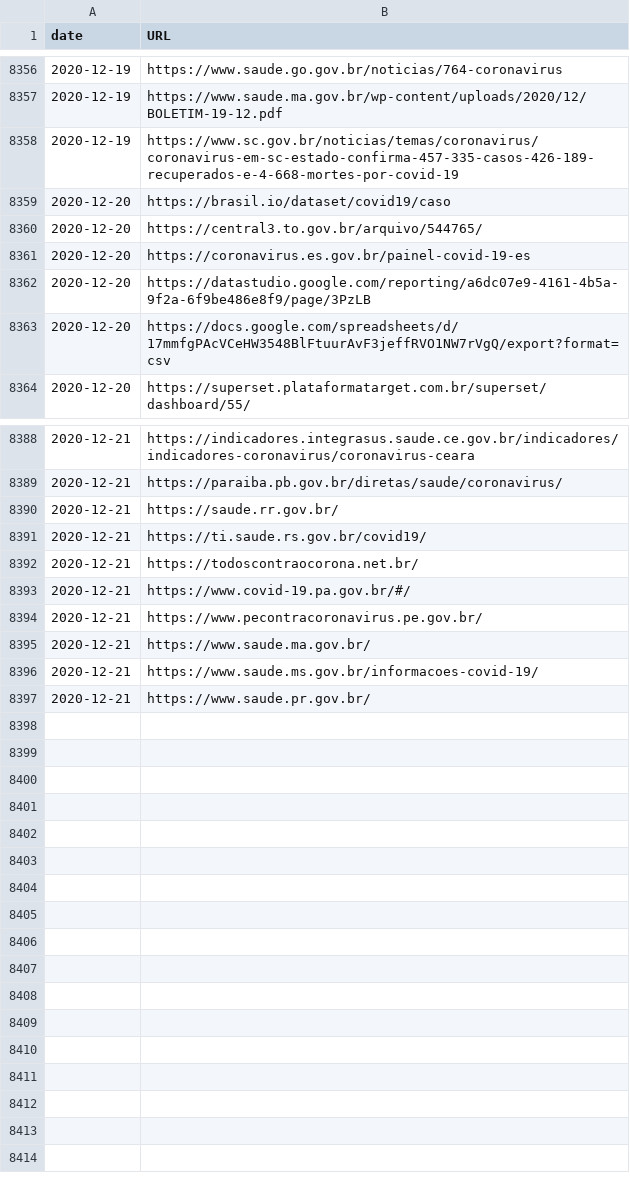
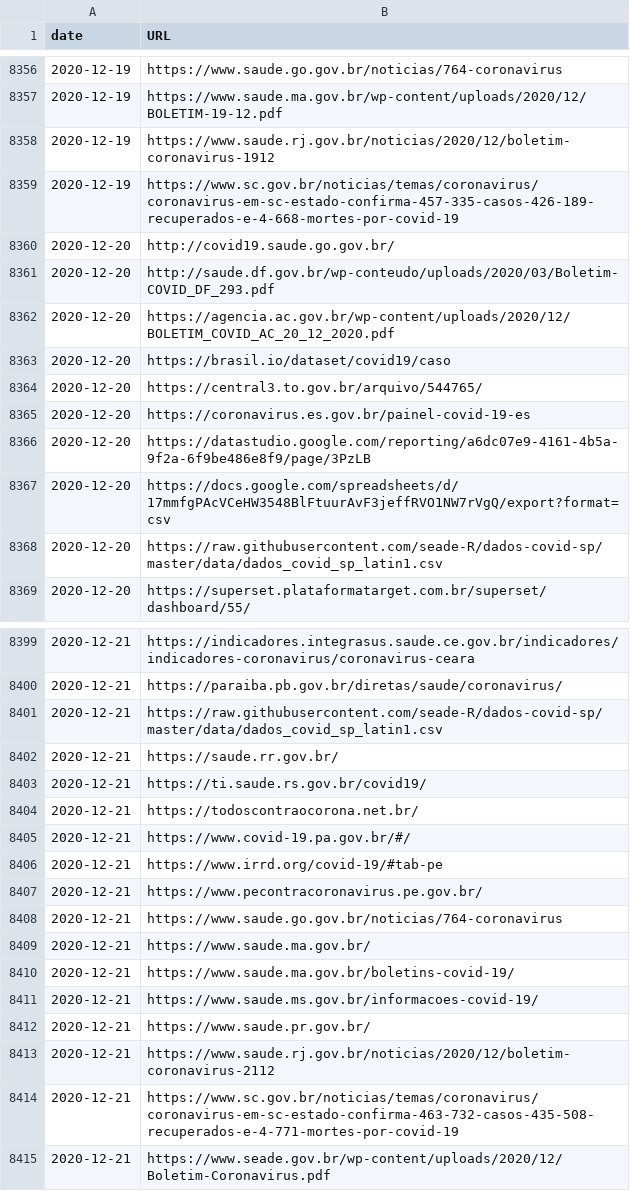
Before and after one commit to wcota/covid19br, a CSV file: sources.csv, drawn as a sheet; only a part is shown, gaps mark what is left out; the diff covers the shown part only.

```diff
--- a/sources.csv
+++ b/sources.csv
@@ -8357,3 +8357,7 @@ date,URL
 2020-12-19,https://www.saude.ma.gov.br/wp-content/uploads/2020/12/BOLETIM-19-12.pdf
+2020-12-19,https://www.saude.rj.gov.br/noticias/2020/12/boletim-coronavirus-1912
 2020-12-19,https://www.sc.gov.br/noticias/temas/coronavirus/coronavirus-em-sc-estado-confirma-457-335-casos-426-189-recuperados-e-4-668-mortes-por-covid-19
+2020-12-20,http://covid19.saude.go.gov.br/
+2020-12-20,http://saude.df.gov.br/wp-conteudo/uploads/2020/03/Boletim-COVID_DF_293.pdf
+2020-12-20,https://agencia.ac.gov.br/wp-content/uploads/2020/12/BOLETIM_COVID_AC_20_12_2020.pdf
 2020-12-20,https://brasil.io/dataset/covid19/caso
@@ -8363,2 +8367,3 @@ date,URL
 2020-12-20,https://docs.google.com/spreadsheets/d/17mmfgPAcVCeHW3548BlFtuurAvF3jeffRVO1NW7rVgQ/export?format=csv
+2020-12-20,https://raw.githubusercontent.com/seade-R/dados-covid-sp/master/data/dados_covid_sp_latin1.csv
 2020-12-20,https://superset.plataformatarget.com.br/superset/dashboard/55/
@@ -8389,2 +8400,3 @@ date,URL
 2020-12-21,https://paraiba.pb.gov.br/diretas/saude/coronavirus/
+2020-12-21,https://raw.githubusercontent.com/seade-R/dados-covid-sp/master/data/dados_covid_sp_latin1.csv
 2020-12-21,https://saude.rr.gov.br/
@@ -8393,5 +8405,11 @@ date,URL
 2020-12-21,https://www.covid-19.pa.gov.br/#/
+2020-12-21,https://www.irrd.org/covid-19/#tab-pe
 2020-12-21,https://www.pecontracoronavirus.pe.gov.br/
+2020-12-21,https://www.saude.go.gov.br/noticias/764-coronavirus
 2020-12-21,https://www.saude.ma.gov.br/
+2020-12-21,https://www.saude.ma.gov.br/boletins-covid-19/
 2020-12-21,https://www.saude.ms.gov.br/informacoes-covid-19/
 2020-12-21,https://www.saude.pr.gov.br/
+2020-12-21,https://www.saude.rj.gov.br/noticias/2020/12/boletim-coronavirus-2112
+2020-12-21,https://www.sc.gov.br/noticias/temas/coronavirus/coronavirus-em-sc-estado-confirma-463-732-casos-435-508-recuperados-e-4-771-mortes-por-covid-19
+2020-12-21,https://www.seade.gov.br/wp-content/uploads/2020/12/Boletim-Coronavirus.pdf
```
Also changed, not shown: 6 added rows elsewhere in this file, cases-brazil-cities.csv, cases-gps.csv.
